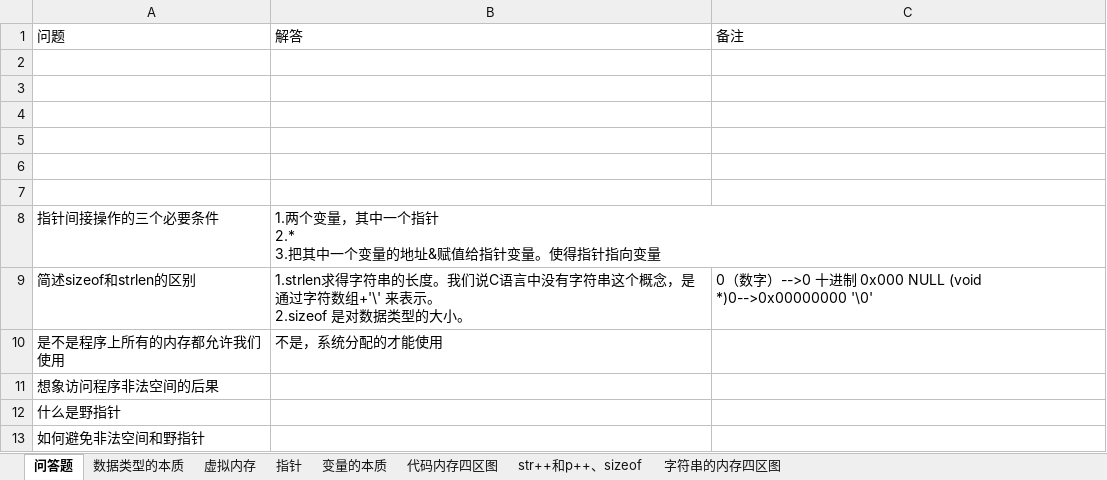
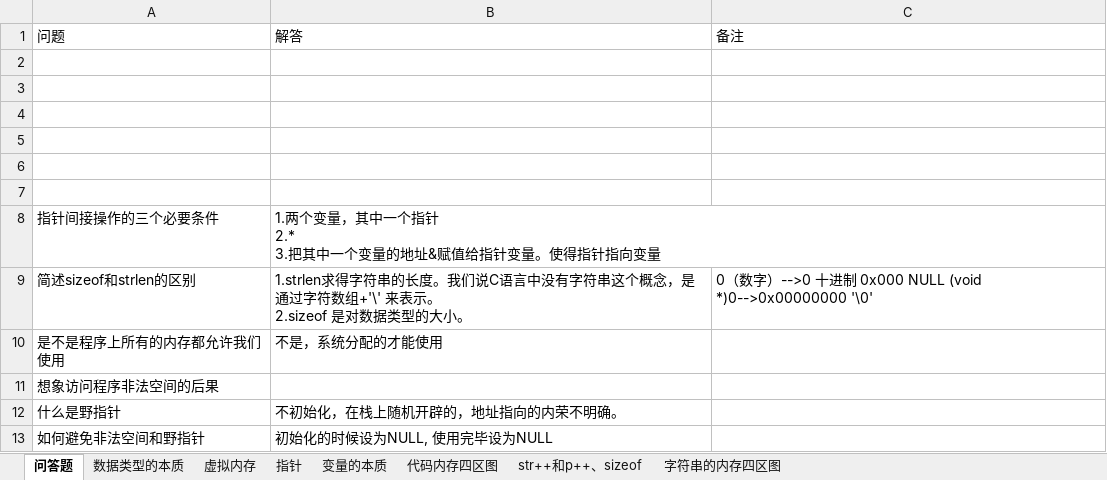
Before and after one commit to elmluo/C_code, an Excel workbook: C内存图.xlsx, sheet 问答题, drawn as a sheet; values as stored, in another font and other column widths than the file's, no borders; the diff names each change by its address in the sheet, - before the commit and + after, or states it on an @@ line.

```diff
--- a/C内存图.xlsx (sheet 问答题)
+++ b/C内存图.xlsx (sheet 问答题)
-B12: (empty)
+B12: 不初始化，在栈上随机开辟的，地址指向的内荣不明确。
-B13: (empty)
+B13: 初始化的时候设为NULL, 使用完毕设为NULL
```
Also changed, not shown: 7 other files.
